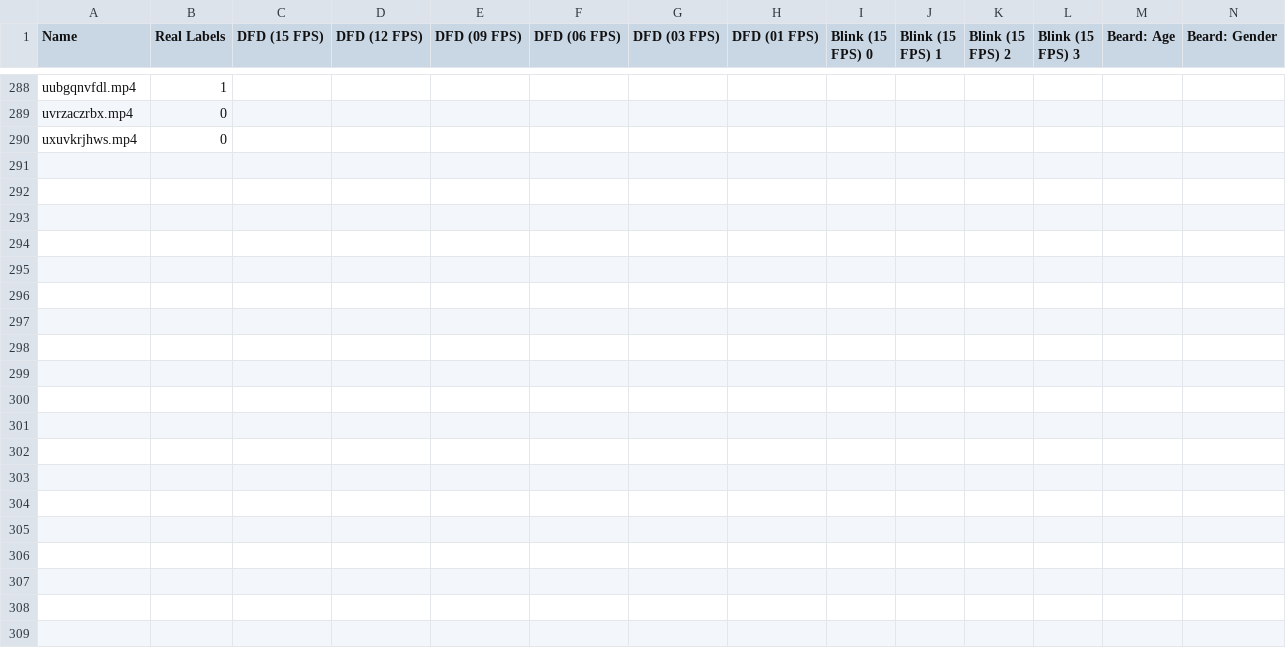
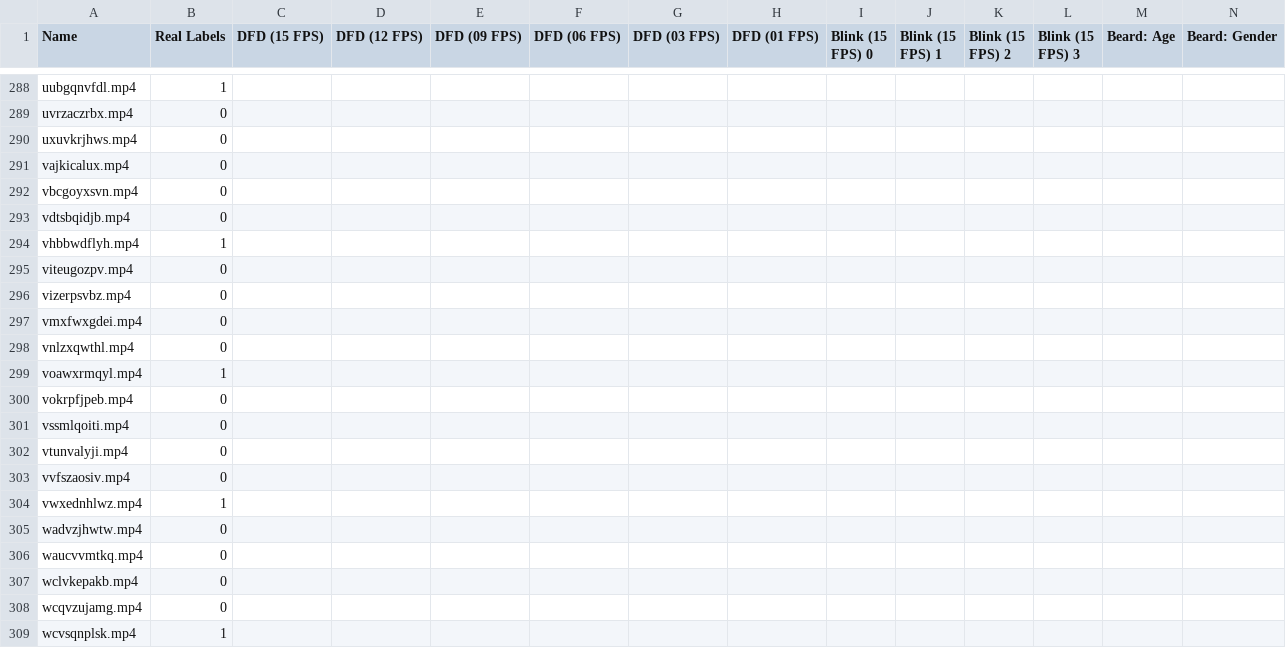
Before and after one commit to MichaelSalSail/deepfakedetection, a CSV file: testing/Stored Test Results/deepfake_test_updated.csv, drawn as a sheet; only a part is shown, gaps mark what is left out; rows hold the shown columns only; the diff covers the shown part only; the diff names each change by its address in the sheet, - before the commit and + after, or states it on an @@ line.

```diff
--- a/testing/Stored Test Results/deepfake_test_updated.csv
+++ b/testing/Stored Test Results/deepfake_test_updated.csv
+row 291: vajkicalux.mp4 | 0
+row 292: vbcgoyxsvn.mp4 | 0
+row 293: vdtsbqidjb.mp4 | 0
+row 294: vhbbwdflyh.mp4 | 1
+row 295: viteugozpv.mp4 | 0
+row 296: vizerpsvbz.mp4 | 0
+row 297: vmxfwxgdei.mp4 | 0
+row 298: vnlzxqwthl.mp4 | 0
+row 299: voawxrmqyl.mp4 | 1
+row 300: vokrpfjpeb.mp4 | 0
+row 301: vssmlqoiti.mp4 | 0
+row 302: vtunvalyji.mp4 | 0
+row 303: vvfszaosiv.mp4 | 0
+row 304: vwxednhlwz.mp4 | 1
+row 305: wadvzjhwtw.mp4 | 0
+row 306: waucvvmtkq.mp4 | 0
+row 307: wclvkepakb.mp4 | 0
+row 308: wcqvzujamg.mp4 | 0
+row 309: wcvsqnplsk.mp4 | 1
```
Also changed, not shown: 53 added rows elsewhere in this file, 1 other file.
